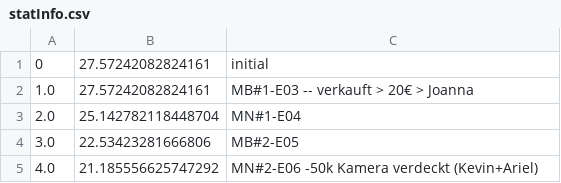
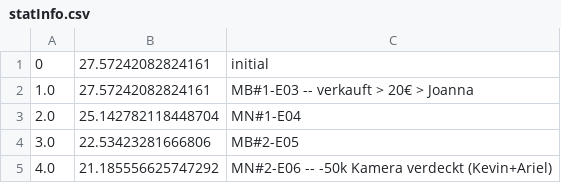
Before and after one commit to atticus-sullivan/sim-ayto, a CSV file: data/de05r/statInfo.csv, drawn as a sheet.

```diff
--- a/data/de05r/statInfo.csv
+++ b/data/de05r/statInfo.csv
@@ -4,2 +4,2 @@
 3.0;22.53423281666806;MB#2-E05
-4.0;21.185556625747292;MN#2-E06 -50k Kamera verdeckt (Kevin+Ariel)
+4.0;21.185556625747292;MN#2-E06 -- -50k Kamera verdeckt (Kevin+Ariel)
```
Also changed, not shown: 3 other files.
